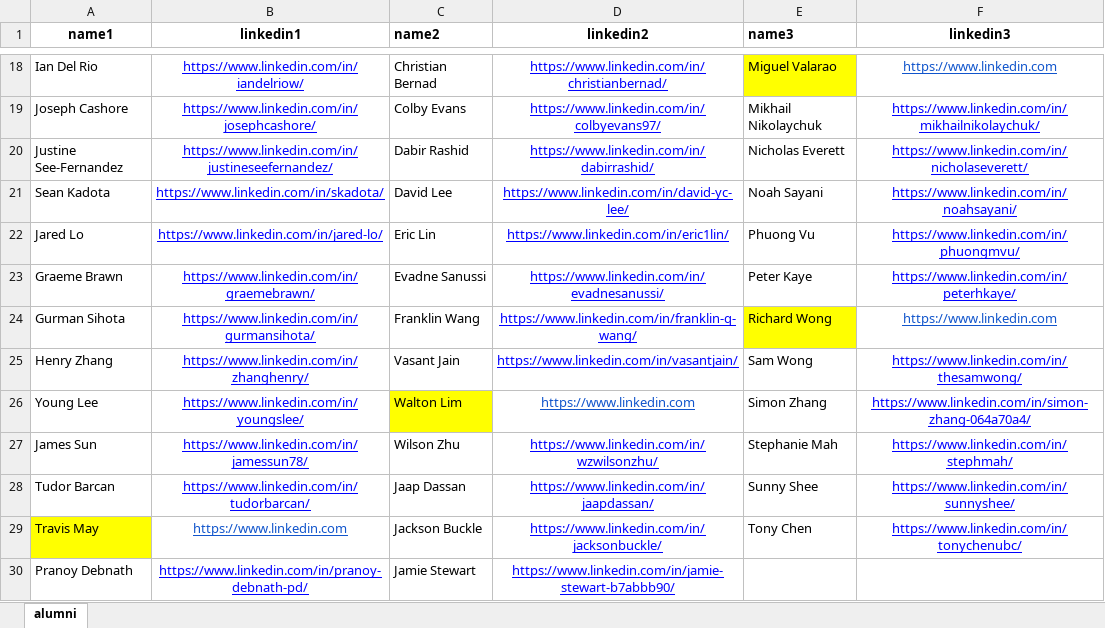
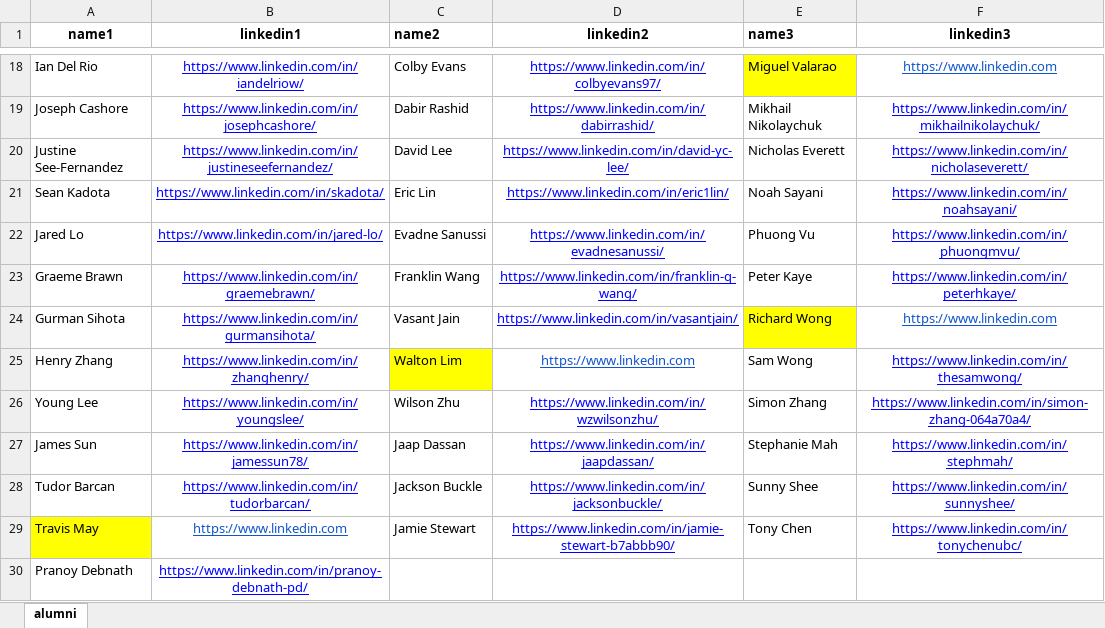
Before and after one commit to WestPeakResearch/WestPeakWebsite, an Excel workbook: src/data/alumni.xlsx, sheet alumni, drawn as a sheet; only a part is shown, gaps mark what is left out; values as stored, in another font and other column widths than the file's, no borders; the diff covers the shown part only; the diff names each change by its address in the sheet, - before the commit and + after, or states it on an @@ line.

Commit message:
updated alumni and hiring

```diff
--- a/src/data/alumni.xlsx (sheet alumni)
+++ b/src/data/alumni.xlsx (sheet alumni)
-C18 (name2): Christian Bernad
+C18 (name2): Colby Evans
-D18 (linkedin2): https://www.linkedin.com/in/christianbernad/
+D18 (linkedin2): https://www.linkedin.com/in/colbyevans97/
-C19 (name2): Colby Evans
+C19 (name2): Dabir Rashid
-D19 (linkedin2): https://www.linkedin.com/in/colbyevans97/
+D19 (linkedin2): https://www.linkedin.com/in/dabirrashid/
-C20 (name2): Dabir Rashid
+C20 (name2): David Lee
-D20 (linkedin2): https://www.linkedin.com/in/dabirrashid/
+D20 (linkedin2): https://www.linkedin.com/in/david-yc-lee/
-C21 (name2): David Lee
+C21 (name2): Eric Lin
-D21 (linkedin2): https://www.linkedin.com/in/david-yc-lee/
+D21 (linkedin2): https://www.linkedin.com/in/eric1lin/
-C22 (name2): Eric Lin
+C22 (name2): Evadne Sanussi
-D22 (linkedin2): https://www.linkedin.com/in/eric1lin/
+D22 (linkedin2): https://www.linkedin.com/in/evadnesanussi/
-C23 (name2): Evadne Sanussi
+C23 (name2): Franklin Wang
-D23 (linkedin2): https://www.linkedin.com/in/evadnesanussi/
+D23 (linkedin2): https://www.linkedin.com/in/franklin-q-wang/
-C24 (name2): Franklin Wang
+C24 (name2): Vasant Jain
-D24 (linkedin2): https://www.linkedin.com/in/franklin-q-wang/
+D24 (linkedin2): https://www.linkedin.com/in/vasantjain/
-C25 (name2): Vasant Jain
+C25 (name2): Walton Lim
-C25 fill: none
+C25 fill: #FFFF00
-D25 (linkedin2): https://www.linkedin.com/in/vasantjain/
+D25 (linkedin2): https://www.linkedin.com
-D25 text colour: #0000FF
+D25 text colour: #1155CC
-C26 (name2): Walton Lim
+C26 (name2): Wilson Zhu
-C26 fill: #FFFF00
+C26 fill: none
-D26 (linkedin2): https://www.linkedin.com
+D26 (linkedin2): https://www.linkedin.com/in/wzwilsonzhu/
-D26 text colour: #1155CC
+D26 text colour: #0000FF
-C27 (name2): Wilson Zhu
+C27 (name2): Jaap Dassan
-D27 (linkedin2): https://www.linkedin.com/in/wzwilsonzhu/
+D27 (linkedin2): https://www.linkedin.com/in/jaapdassan/
-C28 (name2): Jaap Dassan
+C28 (name2): Jackson Buckle
-D28 (linkedin2): https://www.linkedin.com/in/jaapdassan/
+D28 (linkedin2): https://www.linkedin.com/in/jacksonbuckle/
-C29 (name2): Jackson Buckle
+C29 (name2): Jamie Stewart
-D29 (linkedin2): https://www.linkedin.com/in/jacksonbuckle/
+D29 (linkedin2): https://www.linkedin.com/in/jamie-stewart-b7abbb90/
-C30 (name2): Jamie Stewart
+C30 (name2): (empty)
-D30 (linkedin2): https://www.linkedin.com/in/jamie-stewart-b7abbb90/
+D30 (linkedin2): (empty)
```
Also changed, not shown: 30 edited cells and cell formats elsewhere in this sheet, 1 other file.
